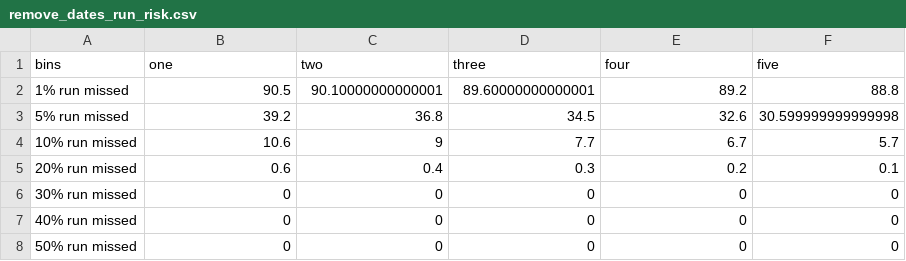
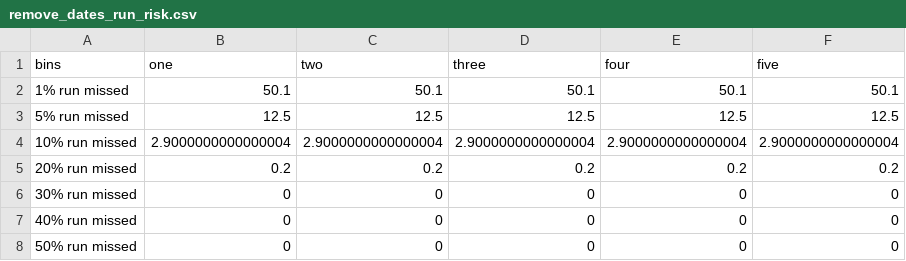
Before and after one commit to commfish/weiRends, a CSV file: output/chilkoot/remove_dates_run_risk.csv, drawn as a sheet.

```diff
--- a/output/chilkoot/remove_dates_run_risk.csv
+++ b/output/chilkoot/remove_dates_run_risk.csv
@@ -1,6 +1,6 @@
 bins,one,two,three,four,five
-1% run missed,90.5,90.10000000000001,89.60000000000001,89.2,88.8
-5% run missed,39.2,36.8,34.5,32.6,30.599999999999998
-10% run missed,10.6,9,7.7,6.7,5.7
-20% run missed,0.6,0.4,0.3,0.2,0.1
+1% run missed,50.1,50.1,50.1,50.1,50.1
+5% run missed,12.5,12.5,12.5,12.5,12.5
+10% run missed,2.9000000000000004,2.9000000000000004,2.9000000000000004,2.9000000000000004,2.9000000000000004
+20% run missed,0.2,0.2,0.2,0.2,0.2
 30% run missed,0,0,0,0,0
```
Also changed, not shown: output/chilkoot/params.csv, output/egegik/preds.csv, 41 other files.
